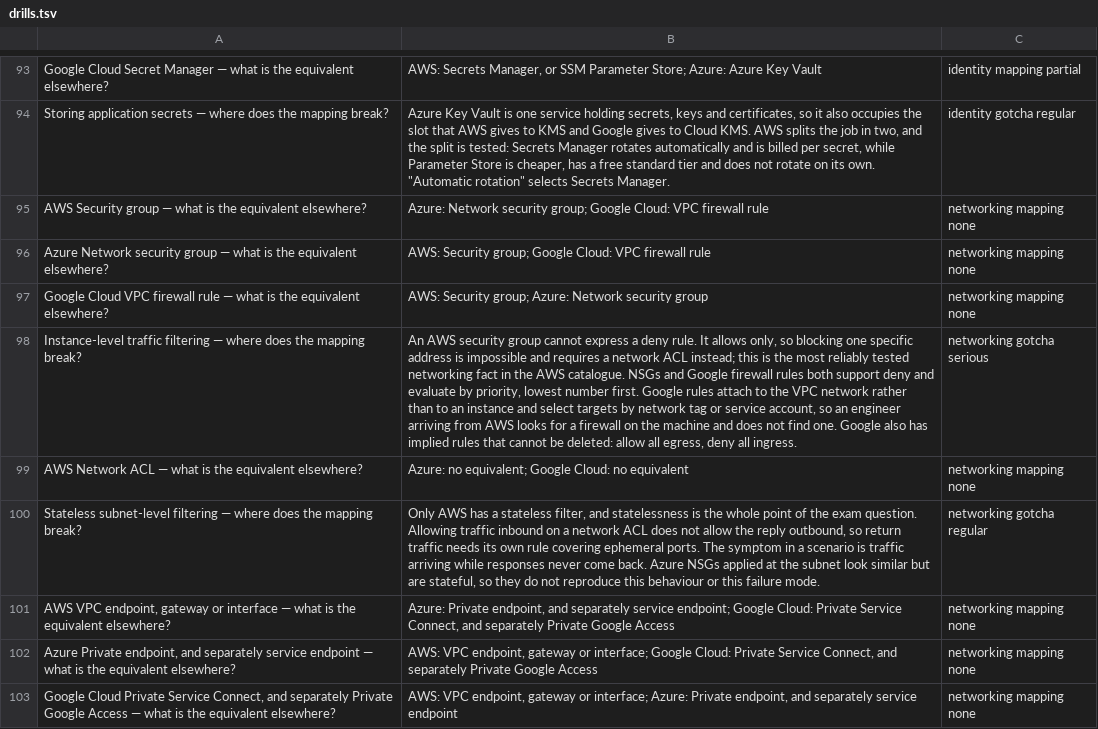
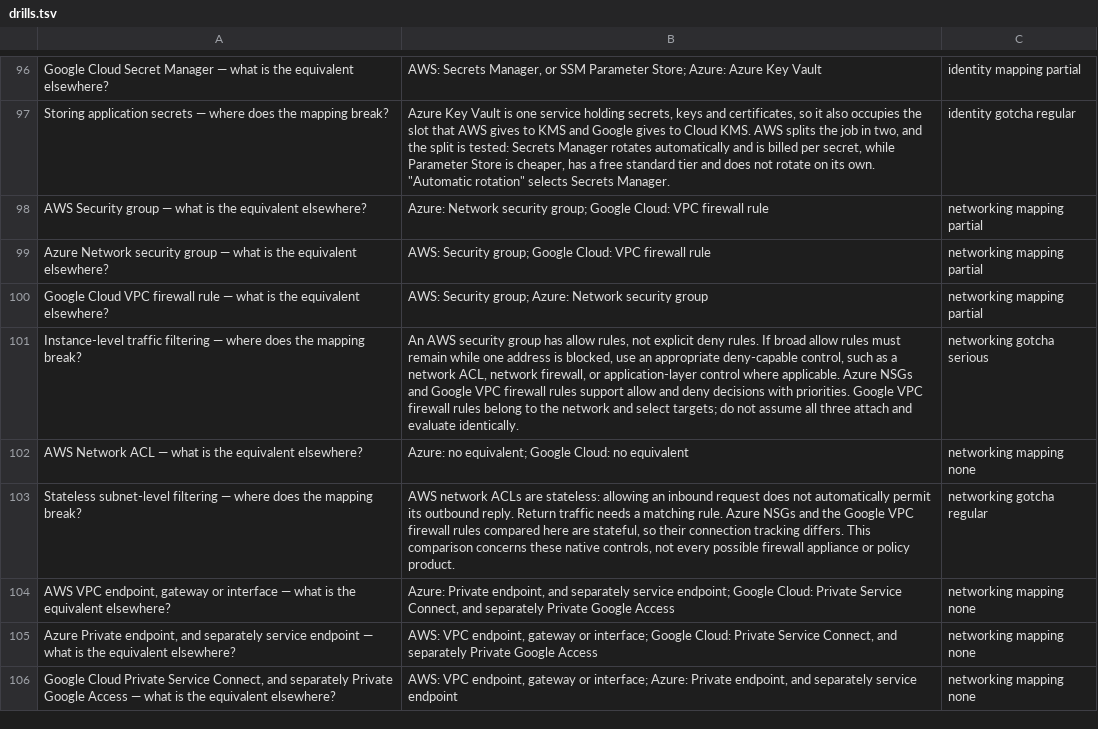
Before and after one commit to lensabillion/cloud-rosetta, a TSV file: dist/drills.tsv, drawn as a sheet; only a part is shown, gaps mark what is left out; addresses are those after the commit; the diff covers the shown part only; the diff names each change by its address in the sheet, - before the commit and + after, or states it on an @@ line.

```diff
--- a/dist/drills.tsv
+++ b/dist/drills.tsv
-C98:C100: networking mapping none
+C98:C100: networking mapping partial
-B101: …security group cannot express a deny rule. It allows only, so blocking one specific address is impossible and requires a network ACL instead; this is the most reliably tested networking fact in the AWS catalogue. NSGs and Google firewall rules both support deny and evaluate by priority, lowest number first. Google rules attach to the VPC network rather than to an instance and select targets by network tag or service account, so an engineer arriving from AWS looks for a firewall on the machine and does not find one. Google also has implied rules that cannot be deleted: allow all egress, deny all ingress.
+B101: …security group has allow rules, not explicit deny rules. If broad allow rules must remain while one address is blocked, use an appropriate deny-capable control, such as a network ACL, network firewall, or application-layer control where applicable. Azure NSGs and Google VPC firewall rules support allow and deny decisions with priorities. Google VPC firewall rules belong to the network and select targets; do not assume all three attach and evaluate identically.
-B103: Only AWS has a stateless filter, and statelessness is the whole point of the exam question. Allowing traffic inbound on a network ACL does not allow the reply outbound, so return traffic needs its own rule covering ephemeral ports. The symptom in a scenario is traffic arriving while responses never come back. Azure NSGs applied at the subnet look similar but are stateful, so they do not reproduce this behaviour or this failure mode.
+B103: AWS network ACLs are stateless: allowing an inbound request does not automatically permit its outbound reply. Return traffic needs a matching rule. Azure NSGs and the Google VPC firewall rules compared here are stateful, so their connection tracking differs. This comparison concerns these native controls, not every possible firewall appliance or policy product.
```
Also changed, not shown: 4 added rows, 1 removed row and 31 edited cells elsewhere in this file, 26 other files.
